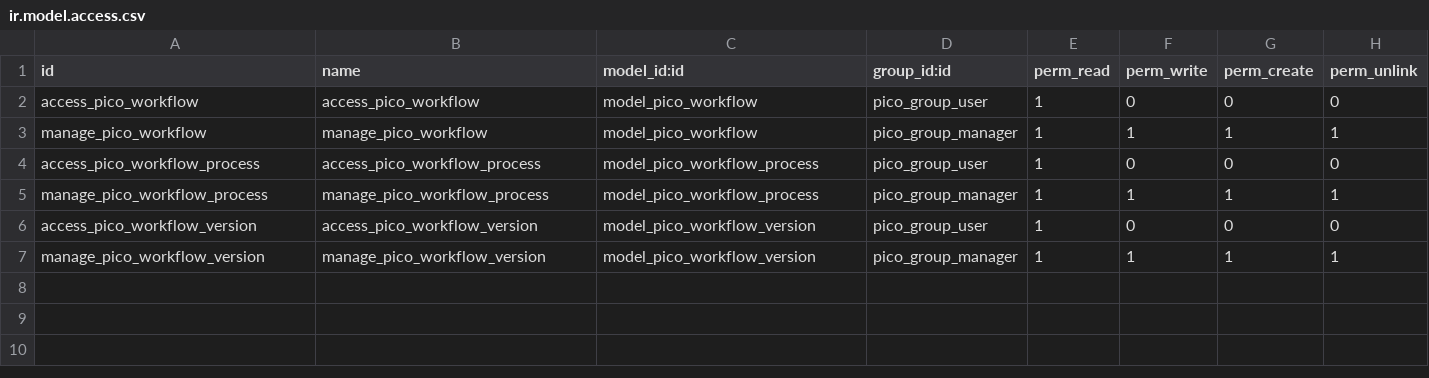
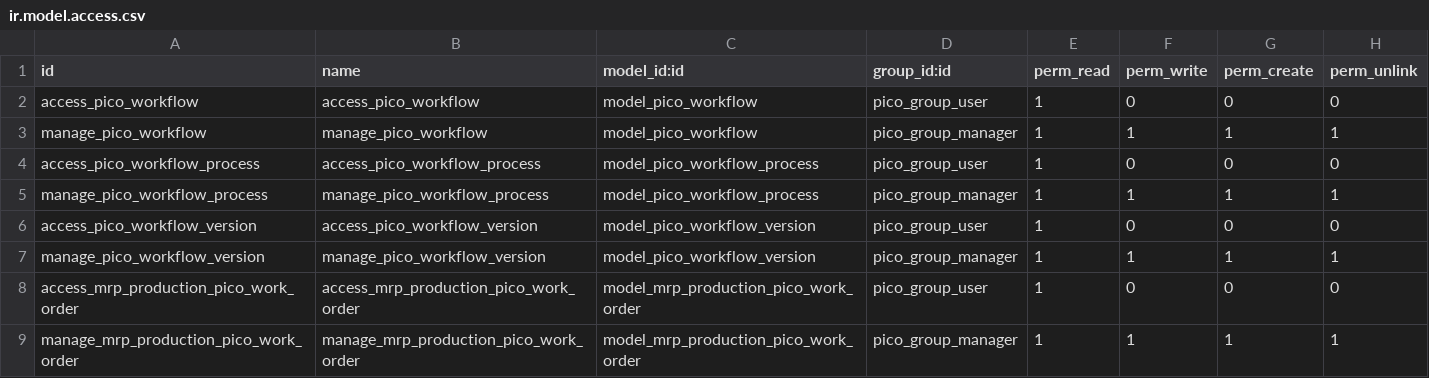
Before and after one commit to pico-mes/pico-odoo, a CSV file: pico_mrp/security/ir.model.access.csv, drawn as a sheet; the diff names each change by its address in the sheet, - before the commit and + after, or states it on an @@ line.

Commit message:
[IMP] pico_mrp: add queue_job support and mechanisms to complete manufacturing orders

```diff
--- a/pico_mrp/security/ir.model.access.csv
+++ b/pico_mrp/security/ir.model.access.csv
+row 8: access_mrp_production_pico_work_order | access_mrp_production_pico_work_order | model_mrp_production_pico_work_order | pico_group_user | 1 | 0 | 0 | 0
+row 9: manage_mrp_production_pico_work_order | manage_mrp_production_pico_work_order | model_mrp_production_pico_work_order | pico_group_manager | 1 | 1 | 1 | 1
```
Also changed, not shown: 11 other files.
